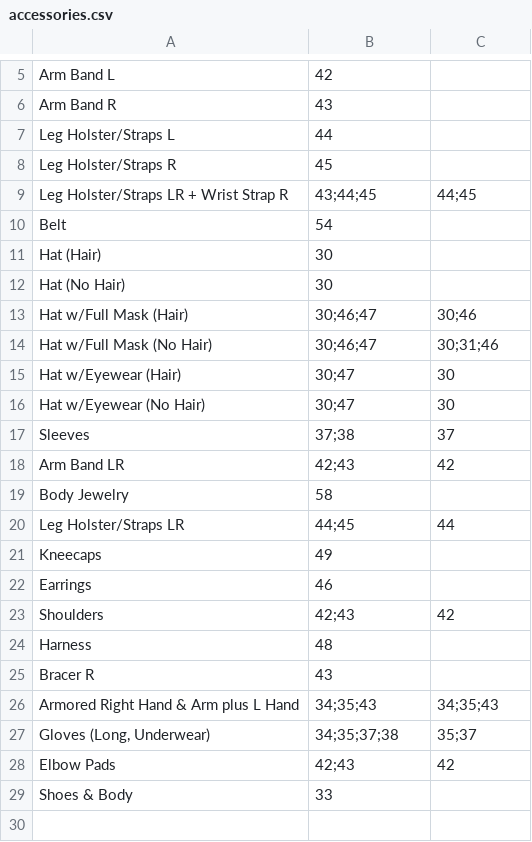
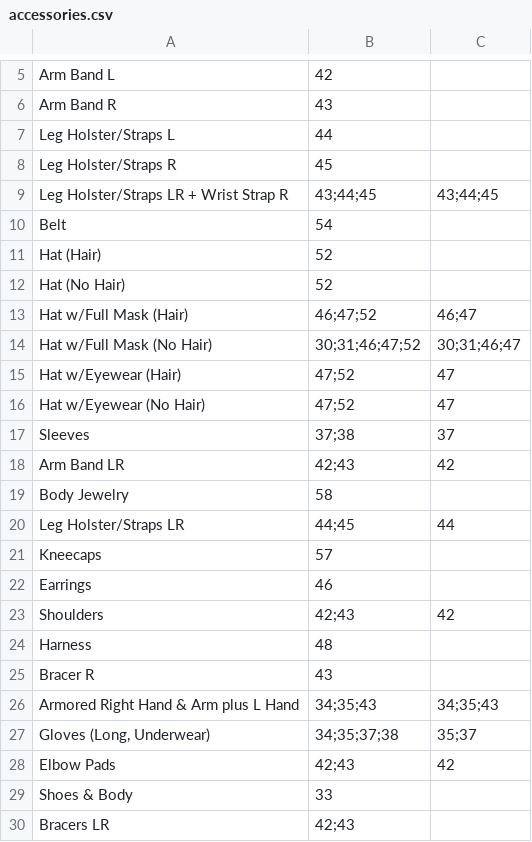
Before and after one commit to saltycricket/scscd, a CSV file: res/F4SE/Plugins/scscd/taxonomy/scscd_official/accessories.csv, drawn as a sheet; only a part is shown, gaps mark what is left out.

```diff
--- a/res/F4SE/Plugins/scscd/taxonomy/scscd_official/accessories.csv
+++ b/res/F4SE/Plugins/scscd/taxonomy/scscd_official/accessories.csv
@@ -8,10 +8,10 @@ Leg Holster/Straps L,44,
 Leg Holster/Straps R,45,
-Leg Holster/Straps LR + Wrist Strap R,43;44;45,44;45
+Leg Holster/Straps LR + Wrist Strap R,43;44;45,43;44;45
 Belt,54,
-Hat (Hair),30,
-Hat (No Hair),30,
-Hat w/Full Mask (Hair),30;46;47,30;46
-Hat w/Full Mask (No Hair),30;46;47,30;31;46
-Hat w/Eyewear (Hair),30;47,30
-Hat w/Eyewear (No Hair),30;47,30
+Hat (Hair),52,
+Hat (No Hair),52,
+Hat w/Full Mask (Hair),46;47;52,46;47
+Hat w/Full Mask (No Hair),30;31;46;47;52,30;31;46;47
+Hat w/Eyewear (Hair),47;52,47
+Hat w/Eyewear (No Hair),47;52,47
 Sleeves,37;38,37
@@ -20,3 +20,3 @@ Body Jewelry,58,
 Leg Holster/Straps LR,44;45,44
-Kneecaps,49,
+Kneecaps,57,
 Earrings,46,
@@ -29 +29,2 @@ Elbow Pads,42;43,42
 Shoes & Body,33,
+Bracers LR,42;43,
```
Also changed, not shown: res/F4SE/Plugins/scscd/taxonomy/scscd_official/shirts.csv, 3 other files.
